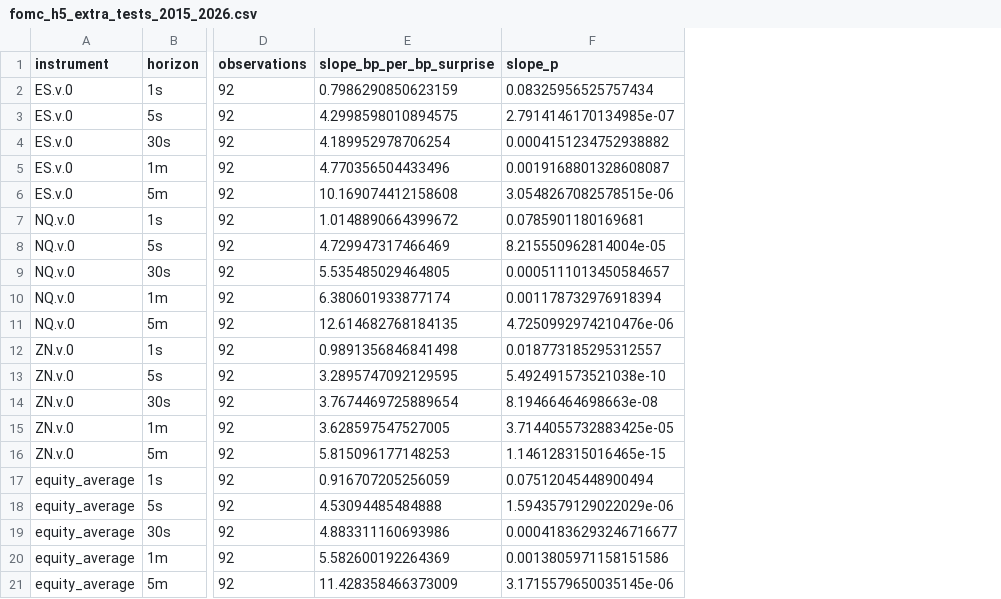
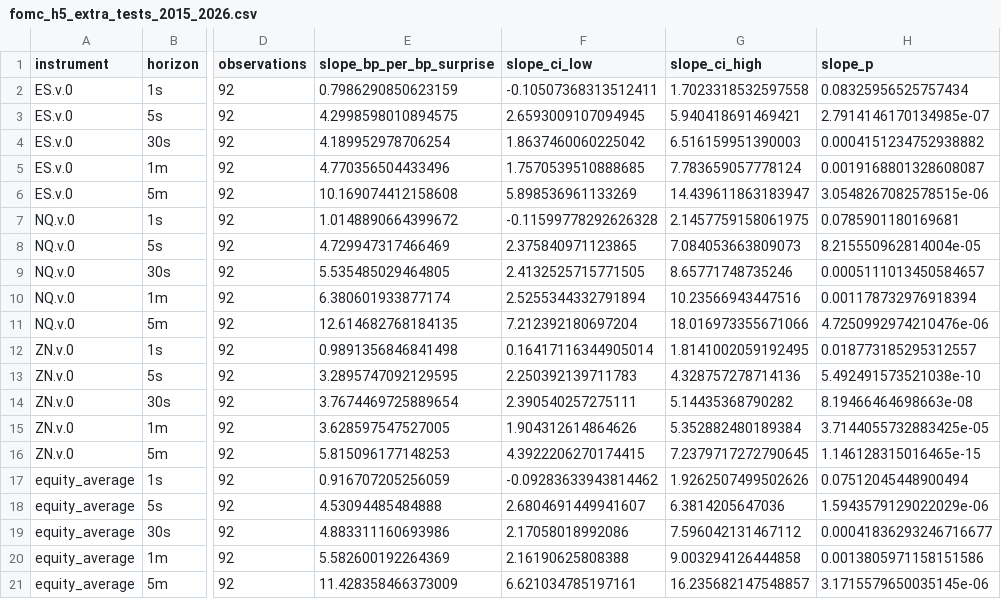
Before and after one commit to charishma005/Event-Based-Price-Discovery-, a CSV file: tables/fomc_h5_extra_tests_2015_2026.csv, drawn as a sheet; only a part is shown, gaps mark what is left out; the diff names each change by its address in the sheet, - before the commit and + after, or states it on an @@ line.

```diff
--- a/tables/fomc_h5_extra_tests_2015_2026.csv
+++ b/tables/fomc_h5_extra_tests_2015_2026.csv
+column F (slope_ci_low), rows 2-21: -0.10507368313512411 | 2.6593009107094945 | 1.8637460060225042 | 1.7570539510888685 | 5.898536961133269 | -0.11599778292626328 | 2.375840971123865 | 2.4132525715771505 | 2.5255344332791894 | 7.212392180697204 | 0.16417116344905014 | 2.250392139711783 | 2.390540257275111 | 1.904312614864626 | 4.3922206270174415 | -0.09283633943814462 | 2.6804691449941607 | 2.17058018992086 | 2.16190625808388 | 6.621034785197161
+column G (slope_ci_high), rows 2-21: 1.7023318532597558 | 5.940418691469421 | 6.516159951390003 | 7.783659057778124 | 14.439611863183947 | 2.1457759158061975 | 7.084053663809073 | 8.65771748735246 | 10.23566943447516 | 18.016973355671066 | 1.8141002059192495 | 4.328757278714136 | 5.14435368790282 | 5.352882480189384 | 7.2379717272790645 | 1.9262507499502626 | 6.3814205647036 | 7.596042131467112 | 9.003294126444858 | 16.235682147548857
```
Also changed, not shown: tables/fomc_h6_extra_tests_2015_2026.csv, 6 other files.
